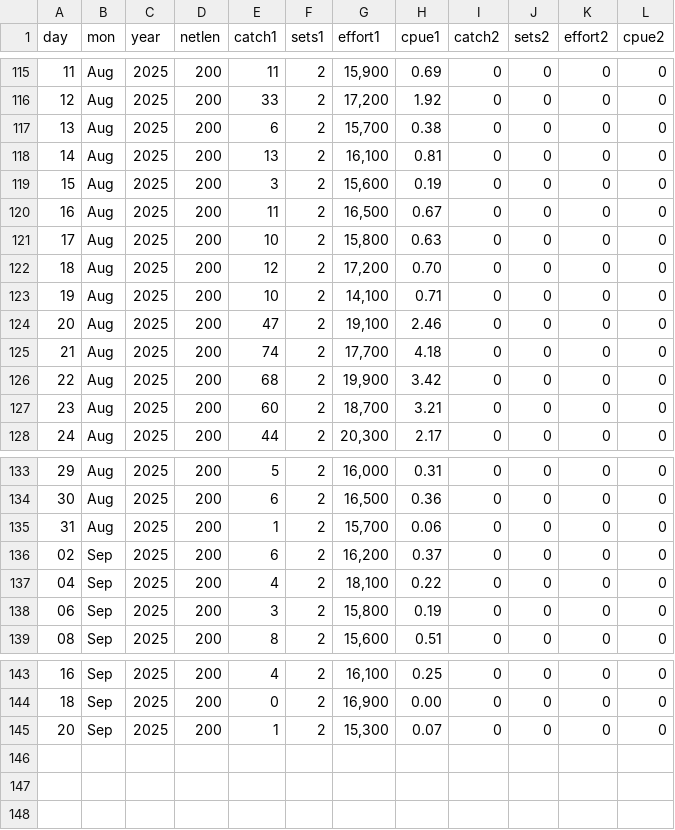
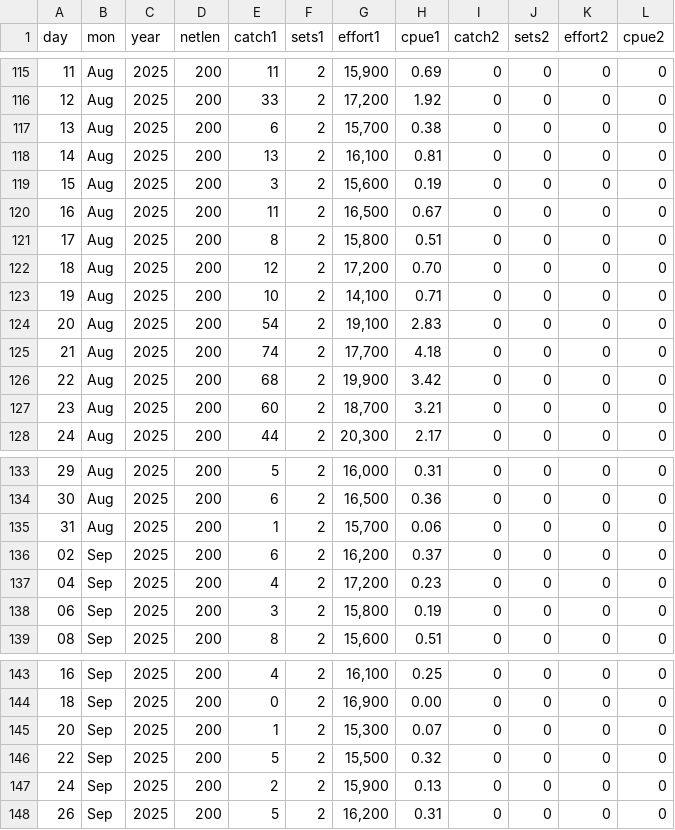
Before and after one commit to liu-zoe/orcasalmon, a CSV file: data/foschinook/fos2025.csv, drawn as a sheet; only a part is shown, gaps mark what is left out.

```diff
--- a/data/foschinook/fos2025.csv
+++ b/data/foschinook/fos2025.csv
@@ -120,6 +120,6 @@ day,mon,year,netlen,catch1,sets1,effort1,cpue1,catch2,sets2,effort2,cpue2
 16,Aug,2025,200,11,2,"16,500",0.67,0,0,0,0
-17,Aug,2025,200,10,2,"15,800",0.63,0,0,0,0
+17,Aug,2025,200,8,2,"15,800",0.51,0,0,0,0
 18,Aug,2025,200,12,2,"17,200",0.70,0,0,0,0
 19,Aug,2025,200,10,2,"14,100",0.71,0,0,0,0
-20,Aug,2025,200,47,2,"19,100",2.46,0,0,0,0
+20,Aug,2025,200,54,2,"19,100",2.83,0,0,0,0
 21,Aug,2025,200,74,2,"17,700",4.18,0,0,0,0
@@ -136,3 +136,3 @@ day,mon,year,netlen,catch1,sets1,effort1,cpue1,catch2,sets2,effort2,cpue2
 02,Sep,2025,200,6,2,"16,200",0.37,0,0,0,0
-04,Sep,2025,200,4,2,"18,100",0.22,0,0,0,0
+04,Sep,2025,200,4,2,"17,200",0.23,0,0,0,0
 06,Sep,2025,200,3,2,"15,800",0.19,0,0,0,0
@@ -145 +145,4 @@ day,mon,year,netlen,catch1,sets1,effort1,cpue1,catch2,sets2,effort2,cpue2
 20,Sep,2025,200,1,2,"15,300",0.07,0,0,0,0
+22,Sep,2025,200,5,2,"15,500",0.32,0,0,0,0
+24,Sep,2025,200,2,2,"15,900",0.13,0,0,0,0
+26,Sep,2025,200,5,2,"16,200",0.31,0,0,0,0
```
Also changed, not shown: data/bonchinook/bon2025.csv, 1 other file.
